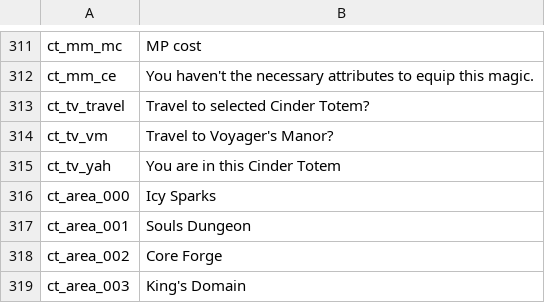
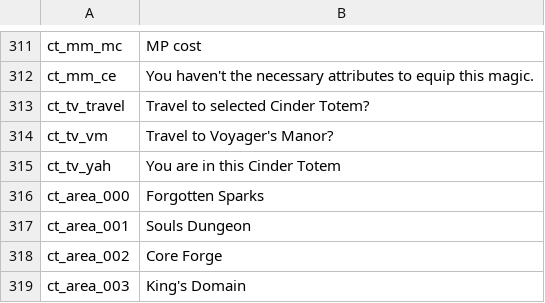
Before and after one commit to 5RKS/Hells_Voyager_Translation, a CSV file: enUS_gametexts.csv, drawn as a sheet; only a part is shown, gaps mark what is left out.

Commit message:
Update enUS_gametexts.csv

```diff
--- a/enUS_gametexts.csv
+++ b/enUS_gametexts.csv
@@ -315,3 +315,3 @@ ct_tv_vm,Travel to Voyager's Manor?
 ct_tv_yah,You are in this Cinder Totem
-ct_area_000,Icy Sparks
+ct_area_000,Forgotten Sparks
 ct_area_001,Souls Dungeon
```
